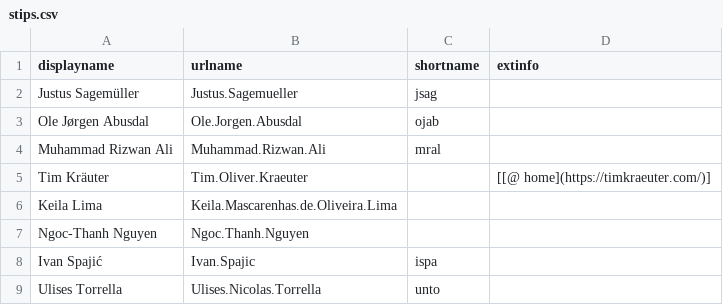
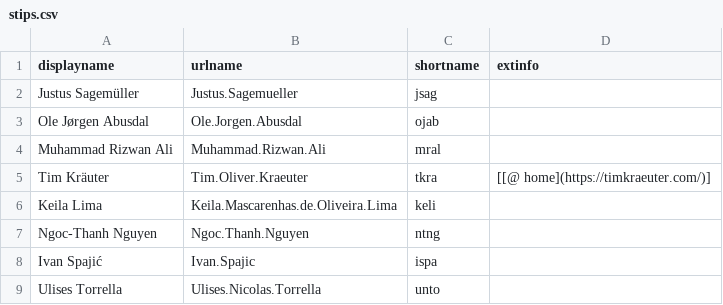
Before and after one commit to selabhvl/selabhvl.github.io, a CSV file: docs/_data/stips.csv, drawn as a sheet.

Commit message:
add missing stips

```diff
--- a/docs/_data/stips.csv
+++ b/docs/_data/stips.csv
@@ -4,5 +4,5 @@ Ole Jørgen Abusdal,Ole.Jorgen.Abusdal,ojab,
 Muhammad Rizwan Ali,Muhammad.Rizwan.Ali,mral,
-Tim Kräuter,Tim.Oliver.Kraeuter,,[[@ home](https://timkraeuter.com/)]
-Keila Lima,Keila.Mascarenhas.de.Oliveira.Lima,,
-Ngoc-Thanh Nguyen,Ngoc.Thanh.Nguyen,,
+Tim Kräuter,Tim.Oliver.Kraeuter,tkra,[[@ home](https://timkraeuter.com/)]
+Keila Lima,Keila.Mascarenhas.de.Oliveira.Lima,keli,
+Ngoc-Thanh Nguyen,Ngoc.Thanh.Nguyen,ntng,
 Ivan Spajić,Ivan.Spajic,ispa,
```
Also changed, not shown: 1 other file.
